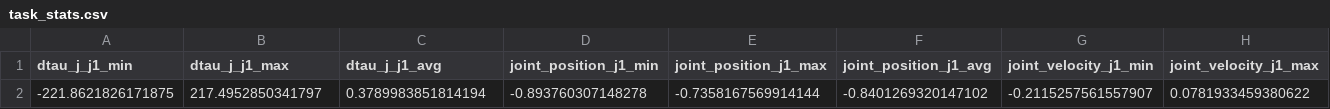
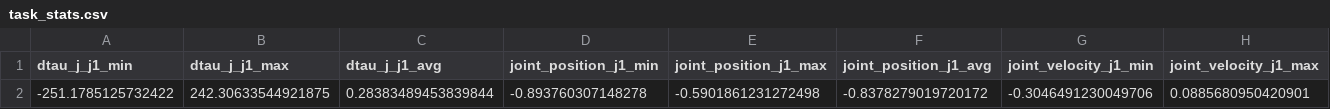
Before and after one commit to chiragjain0/ICM-Dataset, a CSV file: Participant 13/robot_data/stats/task_stats.csv, drawn as a sheet; only a part is shown; removed rows and columns are numbered as before the commit, all else as after; rows hold the shown columns only; the diff names each change by its address in the sheet, - before the commit and + after, or states it on an @@ line.

```diff
--- a/Participant 13/robot_data/stats/task_stats.csv
+++ b/Participant 13/robot_data/stats/task_stats.csv
-row 2: -221.8621826171875 | 217.4952850341797 | 0.3789983851814194 | -0.893760307148278 | -0.7358167569914144 | -0.8401269320147102 | -0.2115257561557907 | 0.0781933459380622
+row 2: -251.1785125732422 | 242.30633544921875 | 0.28383489453839844 | -0.893760307148278 | -0.5901861231272498 | -0.8378279019720172 | -0.3046491230049706 | 0.0885680950420901
```
Also changed, not shown: Participant 10/robot_data/stats/approach_stats.csv, Participant 10/robot_data/stats/task_stats.csv, 14 other files.
